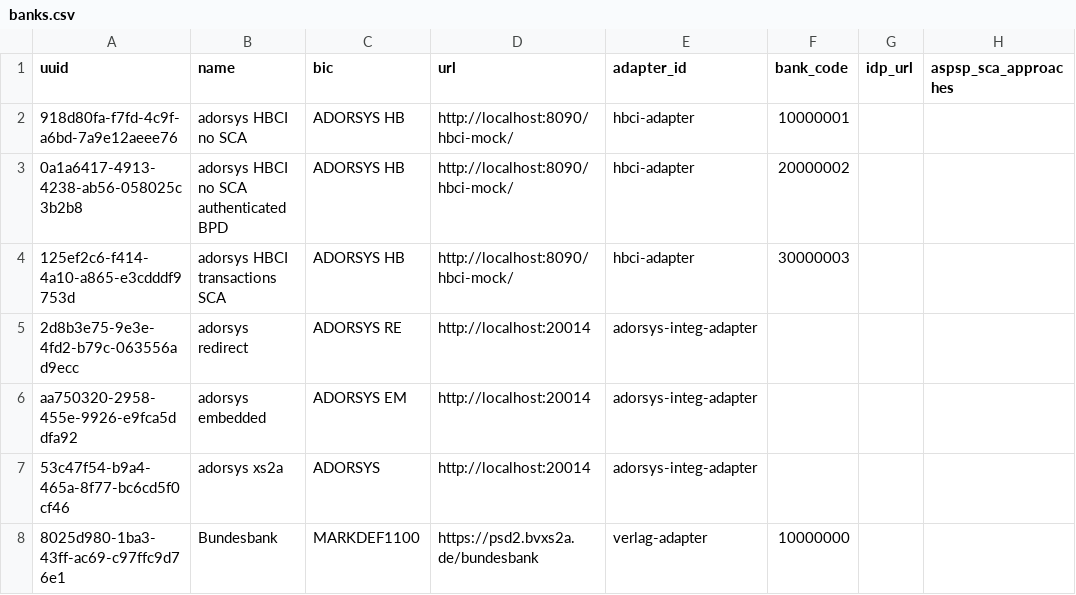
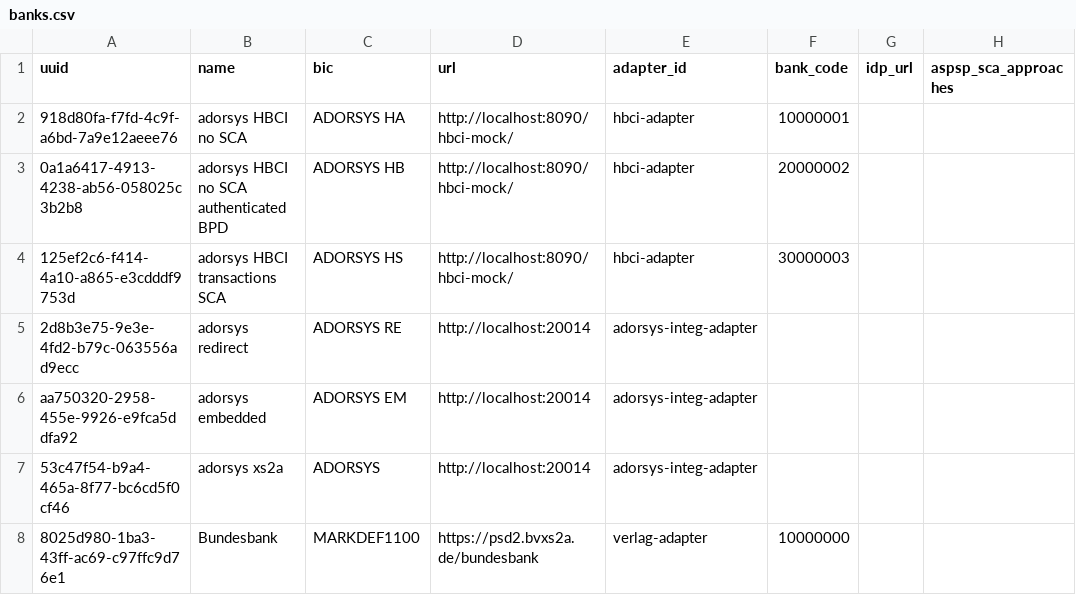
Before and after one commit to humolot/open-banking-gateway, a CSV file: opba-db/src/main/resources/migration/migrations/banks.csv, drawn as a sheet; only a part is shown.

```diff
--- a/opba-db/src/main/resources/migration/migrations/banks.csv
+++ b/opba-db/src/main/resources/migration/migrations/banks.csv
@@ -1,5 +1,5 @@
 uuid,name,bic,url,adapter_id,bank_code,idp_url,aspsp_sca_approaches
-918d80fa-f7fd-4c9f-a6bd-7a9e12aeee76,adorsys HBCI no SCA,ADORSYS HB,http://localhost:8090/hbci-mock/,hbci-adapter,10000001,,
+918d80fa-f7fd-4c9f-a6bd-7a9e12aeee76,adorsys HBCI no SCA,ADORSYS HA,http://localhost:8090/hbci-mock/,hbci-adapter,10000001,,
 0a1a6417-4913-4238-ab56-058025c3b2b8,adorsys HBCI no SCA authenticated BPD,ADORSYS HB,http://localhost:8090/hbci-mock/,hbci-adapter,20000002,,
-125ef2c6-f414-4a10-a865-e3cdddf9753d,adorsys HBCI transactions SCA,ADORSYS HB,http://localhost:8090/hbci-mock/,hbci-adapter,30000003,,
+125ef2c6-f414-4a10-a865-e3cdddf9753d,adorsys HBCI transactions SCA,ADORSYS HS,http://localhost:8090/hbci-mock/,hbci-adapter,30000003,,
 2d8b3e75-9e3e-4fd2-b79c-063556ad9ecc,adorsys redirect,ADORSYS RE,http://localhost:20014,adorsys-integ-adapter,,,
```
Also changed, not shown: 35 other files.
